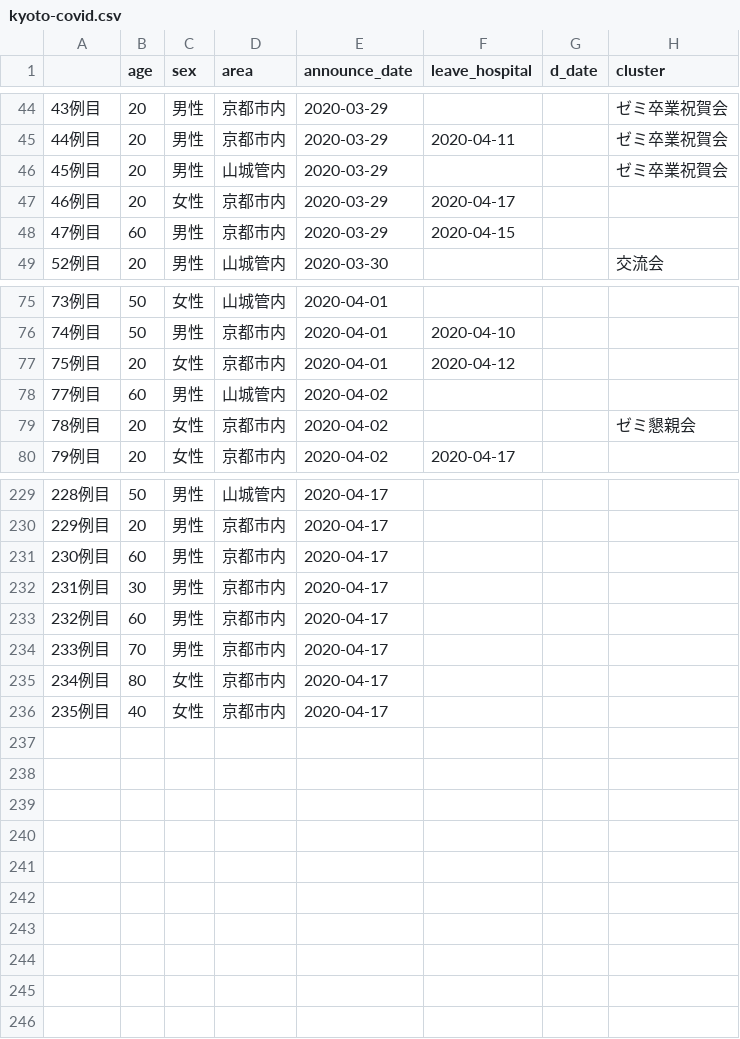
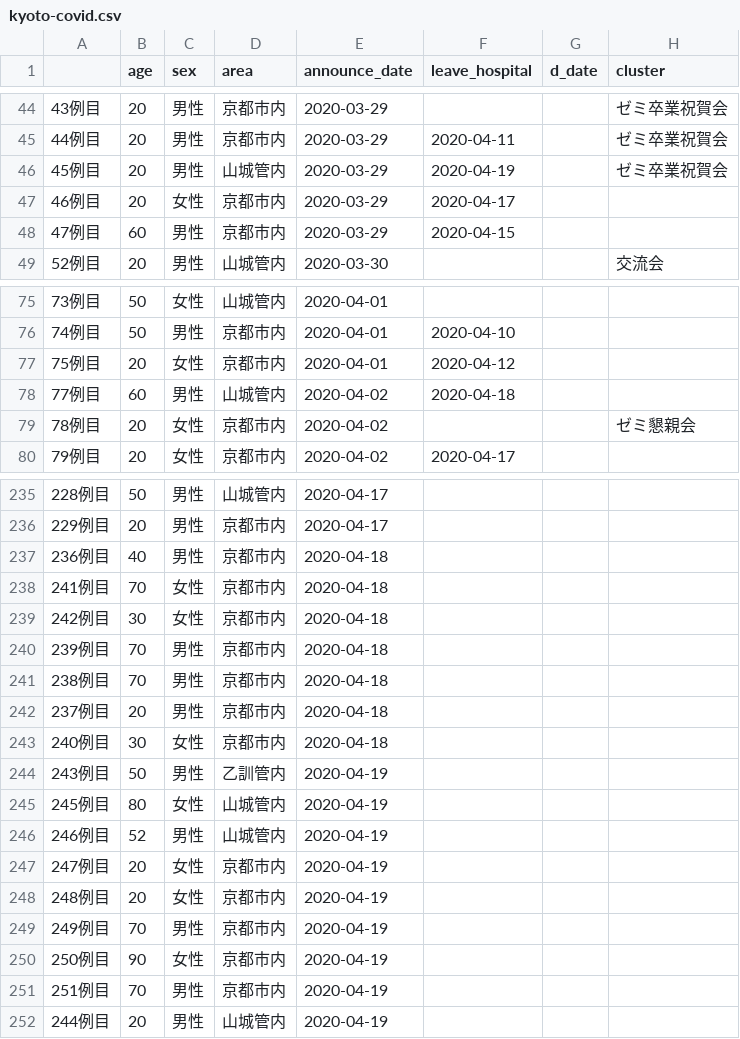
Before and after one commit to mazarimono/chomoku, a CSV file: src/kyoto-covid.csv, drawn as a sheet; only a part is shown, gaps mark what is left out; the diff covers the shown part only.

```diff
--- a/src/kyoto-covid.csv
+++ b/src/kyoto-covid.csv
@@ -45,3 +45,3 @@
 44例目,20,男性,京都市内,2020-03-29,2020-04-11,,ゼミ卒業祝賀会
-45例目,20,男性,山城管内,2020-03-29,,,ゼミ卒業祝賀会
+45例目,20,男性,山城管内,2020-03-29,2020-04-19,,ゼミ卒業祝賀会
 46例目,20,女性,京都市内,2020-03-29,2020-04-17,,
@@ -77,3 +77,3 @@
 75例目,20,女性,京都市内,2020-04-01,2020-04-12,,
-77例目,60,男性,山城管内,2020-04-02,,,
+77例目,60,男性,山城管内,2020-04-02,2020-04-18,,
 78例目,20,女性,京都市内,2020-04-02,,,ゼミ懇親会
@@ -230,7 +236,17 @@
 229例目,20,男性,京都市内,2020-04-17,,,
-230例目,60,男性,京都市内,2020-04-17,,,
-231例目,30,男性,京都市内,2020-04-17,,,
-232例目,60,男性,京都市内,2020-04-17,,,
-233例目,70,男性,京都市内,2020-04-17,,,
-234例目,80,女性,京都市内,2020-04-17,,,
-235例目,40,女性,京都市内,2020-04-17,,,
+236例目,40,男性,京都市内,2020-04-18,,,
+241例目,70,女性,京都市内,2020-04-18,,,
+242例目,30,女性,京都市内,2020-04-18,,,
+239例目,70,男性,京都市内,2020-04-18,,,
+238例目,70,男性,京都市内,2020-04-18,,,
+237例目,20,男性,京都市内,2020-04-18,,,
+240例目,30,女性,京都市内,2020-04-18,,,
+243例目,50,男性,乙訓管内,2020-04-19,,,
+245例目,80,女性,山城管内,2020-04-19,,,
+246例目,52,男性,山城管内,2020-04-19,,,
+247例目,20,女性,京都市内,2020-04-19,,,
+248例目,20,女性,京都市内,2020-04-19,,,
+249例目,70,男性,京都市内,2020-04-19,,,
+250例目,90,女性,京都市内,2020-04-19,,,
+251例目,70,男性,京都市内,2020-04-19,,,
+244例目,20,男性,山城管内,2020-04-19,,,
```
Also changed, not shown: 8 added rows, 2 removed rows, 46 moved rows and 3 edited cells elsewhere in this file, src/covid19-testing.csv, 1 other file.
